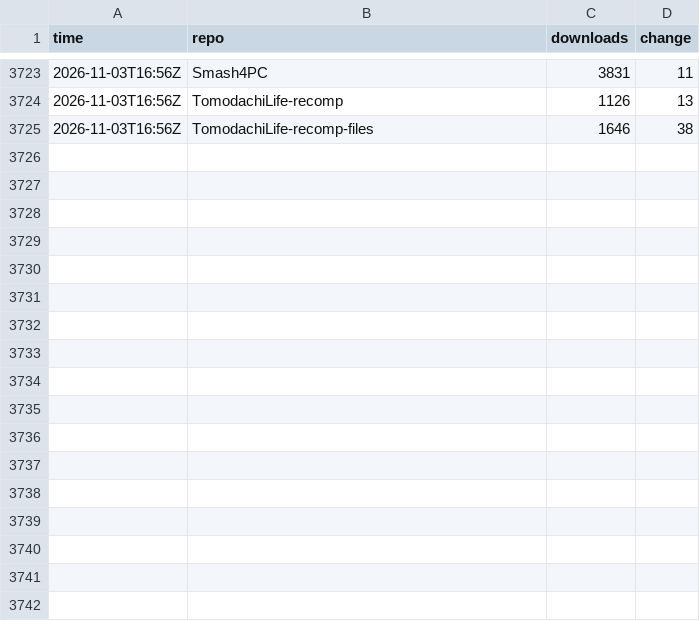
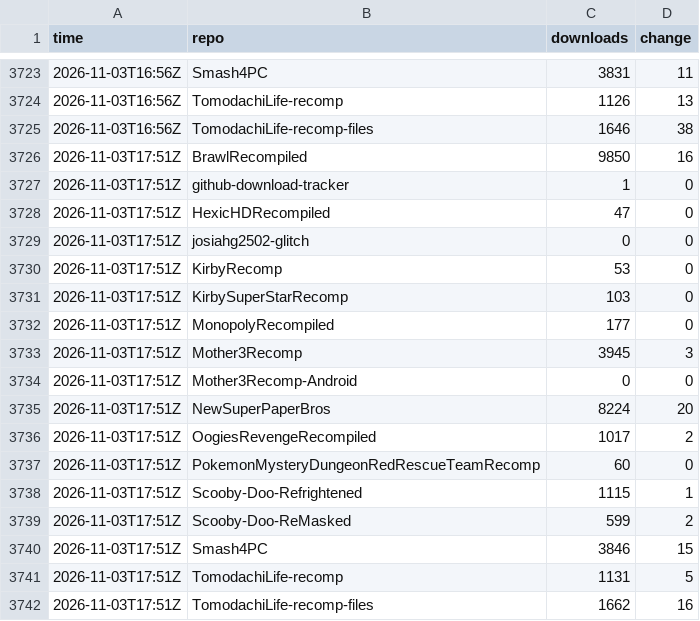
Before and after one commit to josiahg2502-glitch/github-download-tracker, a CSV file: downloads.csv, drawn as a sheet; only a part is shown, gaps mark what is left out.

```diff
--- a/downloads.csv
+++ b/downloads.csv
@@ -3725 +3725,18 @@
 "2026-11-03T16:56Z","TomodachiLife-recomp-files","1646","38"
+"2026-11-03T17:51Z","BrawlRecompiled","9850","16"
+"2026-11-03T17:51Z","github-download-tracker","1","0"
+"2026-11-03T17:51Z","HexicHDRecompiled","47","0"
+"2026-11-03T17:51Z","josiahg2502-glitch","0","0"
+"2026-11-03T17:51Z","KirbyRecomp","53","0"
+"2026-11-03T17:51Z","KirbySuperStarRecomp","103","0"
+"2026-11-03T17:51Z","MonopolyRecompiled","177","0"
+"2026-11-03T17:51Z","Mother3Recomp","3945","3"
+"2026-11-03T17:51Z","Mother3Recomp-Android","0","0"
+"2026-11-03T17:51Z","NewSuperPaperBros","8224","20"
+"2026-11-03T17:51Z","OogiesRevengeRecompiled","1017","2"
+"2026-11-03T17:51Z","PokemonMysteryDungeonRedRescueTeamRecomp","60","0"
+"2026-11-03T17:51Z","Scooby-Doo-Refrightened","1115","1"
+"2026-11-03T17:51Z","Scooby-Doo-ReMasked","599","2"
+"2026-11-03T17:51Z","Smash4PC","3846","15"
+"2026-11-03T17:51Z","TomodachiLife-recomp","1131","5"
+"2026-11-03T17:51Z","TomodachiLife-recomp-files","1662","16"
```
Also changed, not shown: assets.csv, 1 other file.
